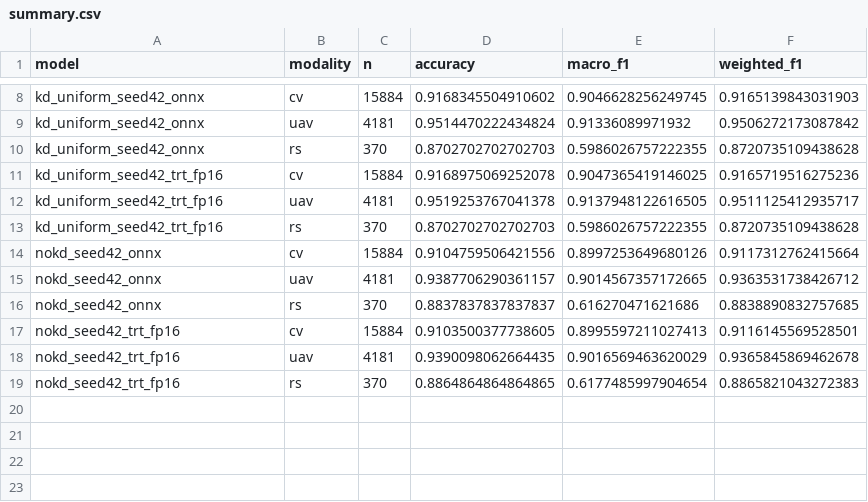
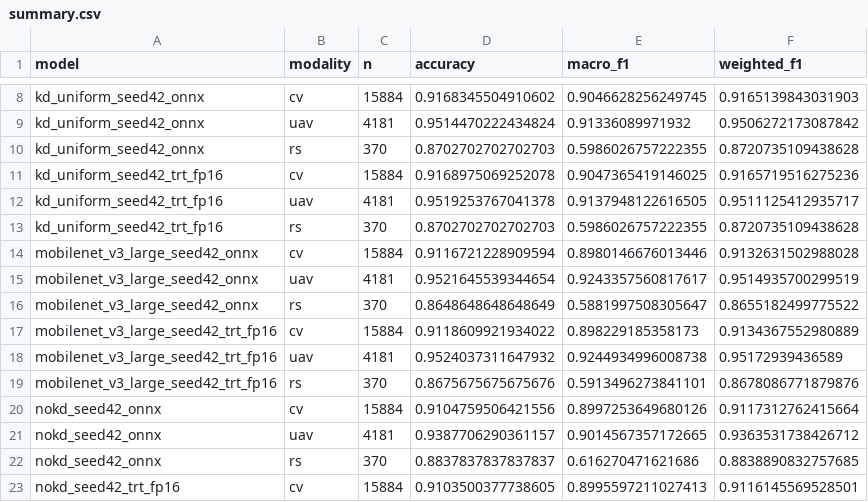
Before and after one commit to Roboticistprogrammer/TUBITAK-1002, a CSV file: results/test_dataset_eval/summary.csv, drawn as a sheet; only a part is shown, gaps mark what is left out; the shorter side is filled out with more unchanged rows; the diff names each change by its address in the sheet, - before the commit and + after, or states it on an @@ line.

```diff
--- a/results/test_dataset_eval/summary.csv
+++ b/results/test_dataset_eval/summary.csv
+row 14: mobilenet_v3_large_seed42_onnx | cv | 15884 | 0.9116721228909594 | 0.8980146676013446 | 0.9132631502988028
+row 15: mobilenet_v3_large_seed42_onnx | uav | 4181 | 0.9521645539344654 | 0.9243357560817617 | 0.9514935700299519
+row 16: mobilenet_v3_large_seed42_onnx | rs | 370 | 0.8648648648648649 | 0.5881997508305647 | 0.8655182499775522
+row 17: mobilenet_v3_large_seed42_trt_fp16 | cv | 15884 | 0.9118609921934022 | 0.898229185358173 | 0.9134367552980889
+row 18: mobilenet_v3_large_seed42_trt_fp16 | uav | 4181 | 0.9524037311647932 | 0.9244934996008738 | 0.95172939436589
+row 19: mobilenet_v3_large_seed42_trt_fp16 | rs | 370 | 0.8675675675675676 | 0.5913496273841101 | 0.8678086771879876
```
Also changed, not shown: 17 other files.
